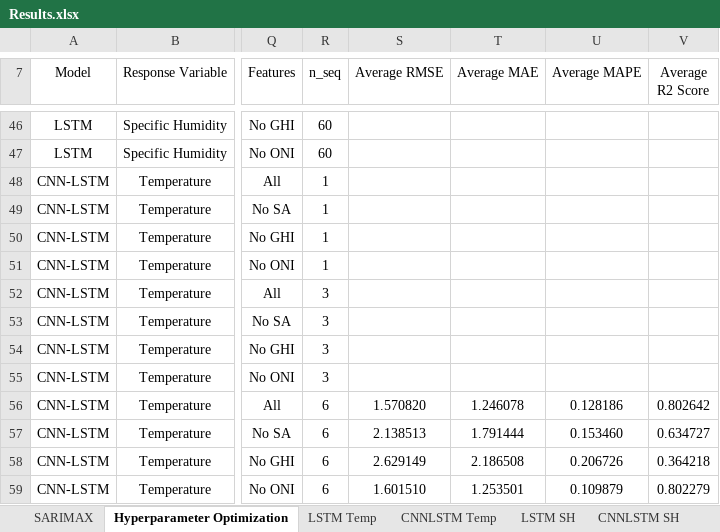
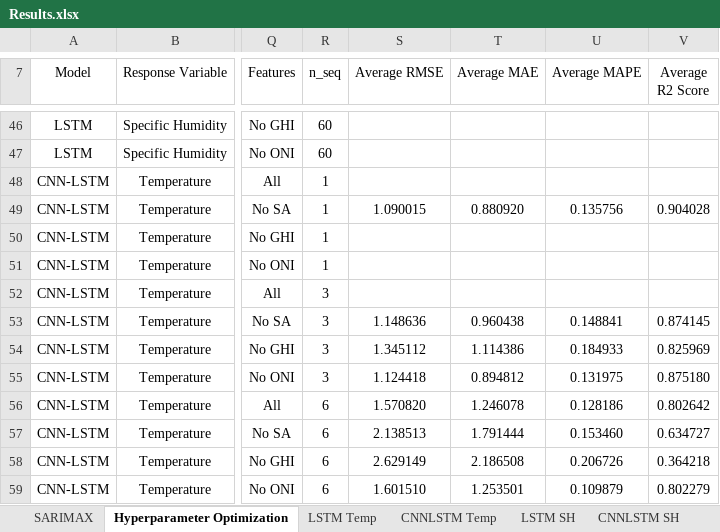
Before and after one commit to vicphysics/Temperature_and_Specific_Humidity_Prediction, an Excel workbook: Results.xlsx, sheet Hyperparameter Optimization, drawn as a sheet; only a part is shown, gaps mark what is left out; values as stored, in another font and other column widths than the file's, no borders; the diff names each change by its address in the sheet, - before the commit and + after, or states it on an @@ line.

```diff
--- a/Results.xlsx (sheet Hyperparameter Optimization)
+++ b/Results.xlsx (sheet Hyperparameter Optimization)
-S49 (Average RMSE): (empty)
+S49 (Average RMSE): 1.090015
-T49 (Average MAE): (empty)
+T49 (Average MAE): 0.880920
-U49 (Average MAPE): (empty)
+U49 (Average MAPE): 0.135756
-V49 (Average R2 Score): (empty)
+V49 (Average R2 Score): 0.904028
-S53 (Average RMSE): (empty)
+S53 (Average RMSE): 1.148636
-T53 (Average MAE): (empty)
+T53 (Average MAE): 0.960438
-U53 (Average MAPE): (empty)
+U53 (Average MAPE): 0.148841
-V53 (Average R2 Score): (empty)
+V53 (Average R2 Score): 0.874145
-S54 (Average RMSE): (empty)
+S54 (Average RMSE): 1.345112
-T54 (Average MAE): (empty)
+T54 (Average MAE): 1.114386
-U54 (Average MAPE): (empty)
+U54 (Average MAPE): 0.184933
-V54 (Average R2 Score): (empty)
+V54 (Average R2 Score): 0.825969
-S55 (Average RMSE): (empty)
+S55 (Average RMSE): 1.124418
-T55 (Average MAE): (empty)
+T55 (Average MAE): 0.894812
-U55 (Average MAPE): (empty)
+U55 (Average MAPE): 0.131975
-V55 (Average R2 Score): (empty)
+V55 (Average R2 Score): 0.875180
```
Also changed, not shown: sheet CNNLSTM Temp, 2 other files.
